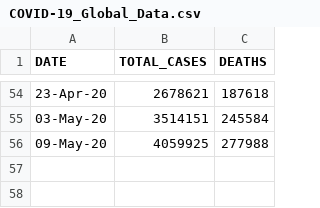
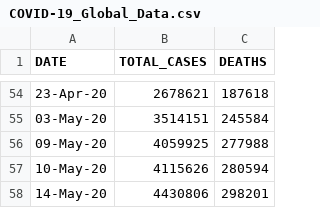
Before and after one commit to Ram-95/Corona-Tracker, a CSV file: COVID-19_Global_Data.csv, drawn as a sheet; only a part is shown, gaps mark what is left out.

```diff
--- a/COVID-19_Global_Data.csv
+++ b/COVID-19_Global_Data.csv
@@ -56 +56,3 @@ DATE,TOTAL_CASES,DEATHS
 09-May-20,4059925,277988
+10-May-20,4115626,280594
+14-May-20,4430806,298201
```
Also changed, not shown: COVID-19_Continent_Data.csv, COVID-19_Country_Data.csv, 3 other files.
